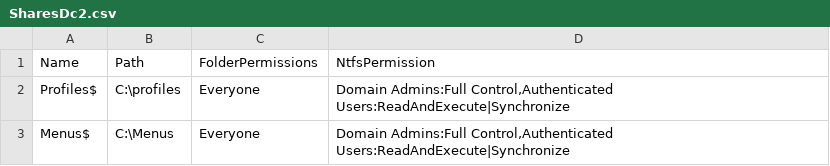
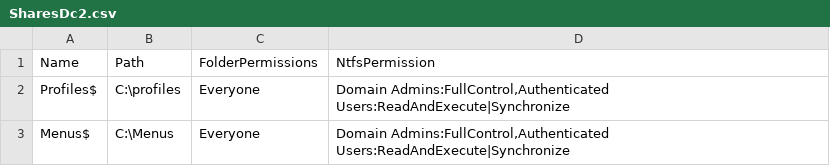
Before and after one commit to JonasCappe/Windows_OS_Scripting, a CSV file: 03_Windows_Active_Directory_Objects/SharesDc2.csv, drawn as a sheet.

```diff
--- a/03_Windows_Active_Directory_Objects/SharesDc2.csv
+++ b/03_Windows_Active_Directory_Objects/SharesDc2.csv
@@ -1,3 +1,3 @@
 Name;Path;FolderPermissions;NtfsPermission
-Profiles$;C:\profiles;Everyone;Domain Admins:Full Control,Authenticated Users:ReadAndExecute|Synchronize
-Menus$;C:\Menus;Everyone;Domain Admins:Full Control,Authenticated Users:ReadAndExecute|Synchronize
+Profiles$;C:\profiles;Everyone;Domain Admins:FullControl,Authenticated Users:ReadAndExecute|Synchronize
+Menus$;C:\Menus;Everyone;Domain Admins:FullControl,Authenticated Users:ReadAndExecute|Synchronize
```
Also changed, not shown: 03_Windows_Active_Directory_Objects/SharesFileServer.csv, 2 other files.
